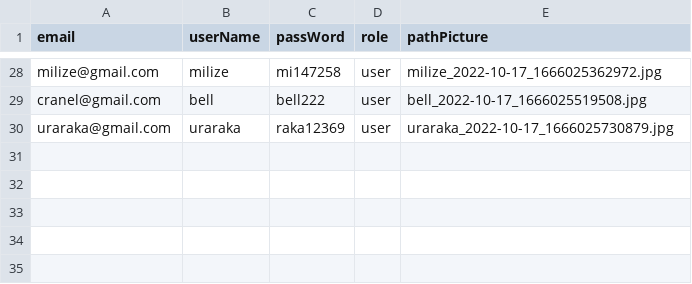
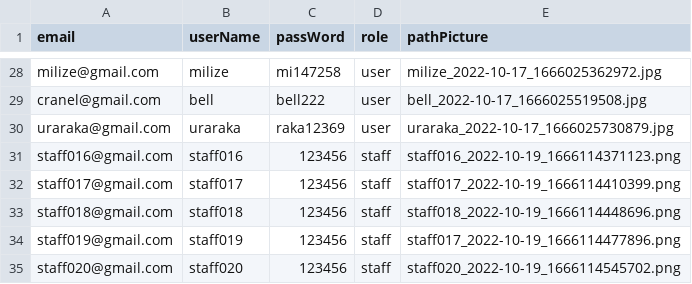
Before and after one commit to Ratchaphon1412/Student-Complaints, a CSV file: database/account.csv, drawn as a sheet; only a part is shown, gaps mark what is left out; the diff names each change by its address in the sheet, - before the commit and + after, or states it on an @@ line.

```diff
--- a/database/account.csv
+++ b/database/account.csv
+row 31: staff016@gmail.com | staff016 | 123456 | staff | staff016_2022-10-19_1666114371123.png
+row 32: staff017@gmail.com | staff017 | 123456 | staff | staff017_2022-10-19_1666114410399.png
+row 33: staff018@gmail.com | staff018 | 123456 | staff | staff018_2022-10-19_1666114448696.png
+row 34: staff019@gmail.com | staff019 | 123456 | staff | staff017_2022-10-19_1666114477896.png
+row 35: staff020@gmail.com | staff020 | 123456 | staff | staff020_2022-10-19_1666114545702.png
```
Also changed, not shown: database/log.csv, database/staffAgencyList.csv, 6 other files.
